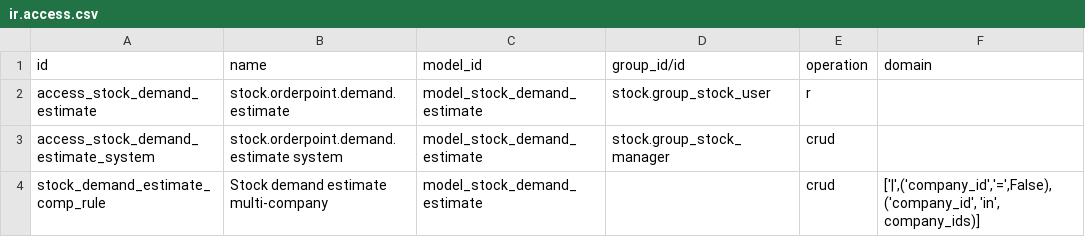
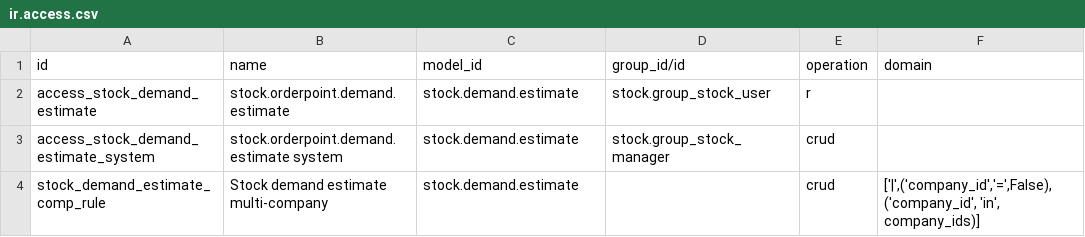
Before and after one commit to ursais/stock-logistics-warehouse, a CSV file: stock_demand_estimate/security/ir.access.csv, drawn as a sheet.

Commit message:
Use technical model names in ir.access.csv.
Odoo 20 ir.access.model_id is sale.order, not model_sale_order.

```diff
--- a/stock_demand_estimate/security/ir.access.csv
+++ b/stock_demand_estimate/security/ir.access.csv
@@ -1,4 +1,4 @@
 id,name,model_id,group_id/id,operation,domain
-access_stock_demand_estimate,stock.orderpoint.demand.estimate,model_stock_demand_estimate,stock.group_stock_user,r,
-access_stock_demand_estimate_system,stock.orderpoint.demand.estimate system,model_stock_demand_estimate,stock.group_stock_manager,crud,
-stock_demand_estimate_comp_rule,Stock demand estimate multi-company,model_stock_demand_estimate,,crud,"['|',('company_id','=',False),('company_id', 'in', company_ids)]"
+access_stock_demand_estimate,stock.orderpoint.demand.estimate,stock.demand.estimate,stock.group_stock_user,r,
+access_stock_demand_estimate_system,stock.orderpoint.demand.estimate system,stock.demand.estimate,stock.group_stock_manager,crud,
+stock_demand_estimate_comp_rule,Stock demand estimate multi-company,stock.demand.estimate,,crud,"['|',('company_id','=',False),('company_id', 'in', company_ids)]"
```
Also changed, not shown: account_move_line_stock_info/security/ir.access.csv, stock_cycle_count/security/ir.access.csv, 13 other files.
